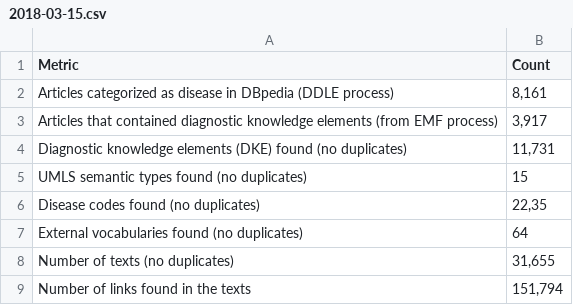
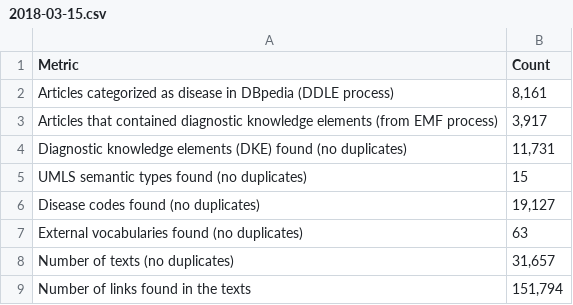
Before and after one commit to GerardoUPM/Analysis_of_disease_articles_in_Wikipedia_DATAS, a CSV file: Information_per_metric_for_each_snapshot/2018-03-15.csv, drawn as a sheet.

```diff
--- a/Information_per_metric_for_each_snapshot/2018-03-15.csv
+++ b/Information_per_metric_for_each_snapshot/2018-03-15.csv
@@ -5,5 +5,5 @@ Diagnostic knowledge elements (DKE) found (no duplicates);11,731
 UMLS semantic types found (no duplicates);15
-Disease codes found (no duplicates);22,35
-External vocabularies found (no duplicates);64
-Number of texts (no duplicates);31,655
+Disease codes found (no duplicates);19,127
+External vocabularies found (no duplicates);63
+Number of texts (no duplicates);31,657
 Number of links found in the texts;151,794
```
Also changed, not shown: Information_per_metric_for_each_snapshot/2018-02-01.csv, Information_per_metric_for_each_snapshot/2018-02-15.csv, 2 other files.
